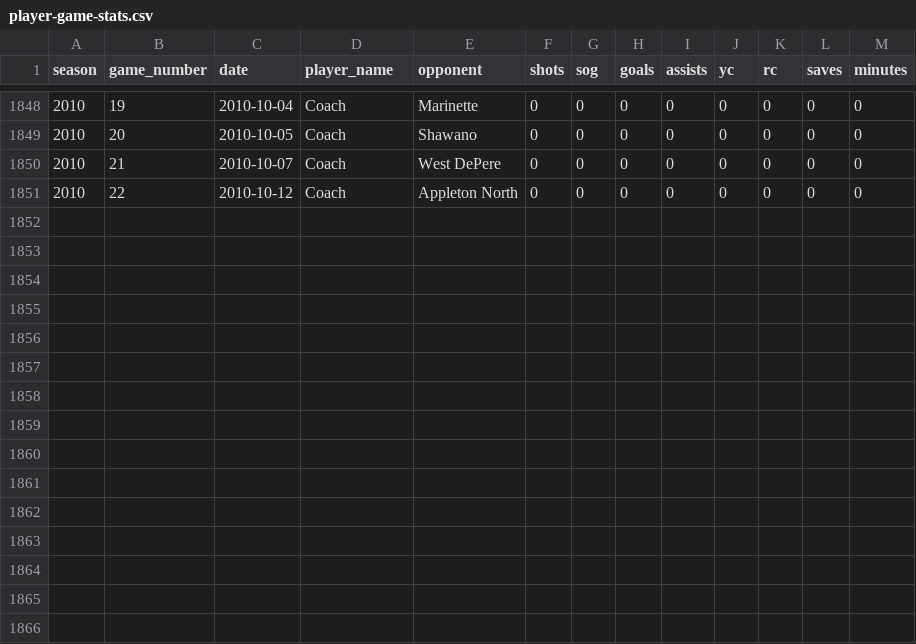
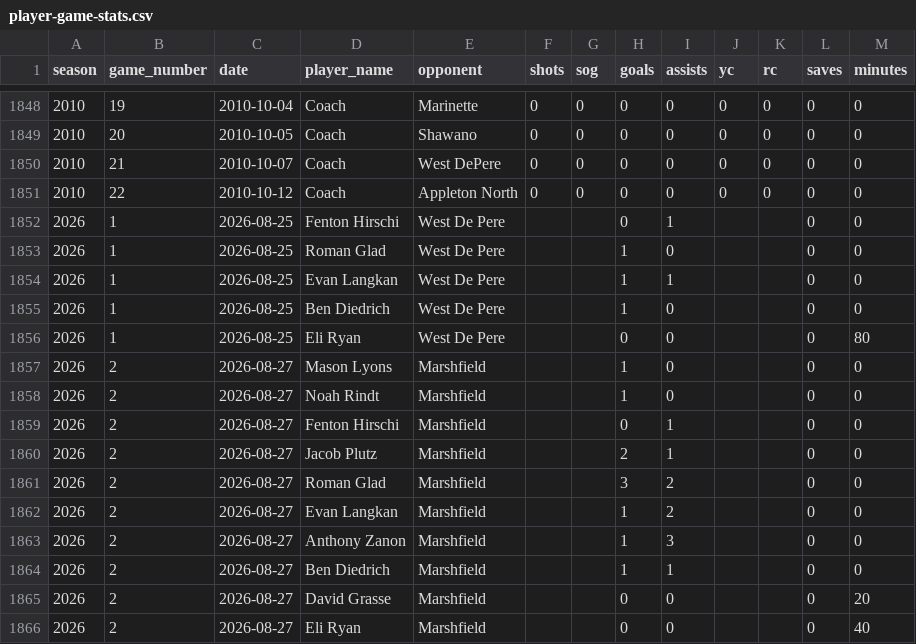
Before and after one commit to pithed2/hortonvilleSoccerHistory, a CSV file: public/data/player-game-stats.csv, drawn as a sheet; only a part is shown, gaps mark what is left out.

```diff
--- a/public/data/player-game-stats.csv
+++ b/public/data/player-game-stats.csv
@@ -1851 +1851,16 @@ season,game_number,date,player_name,opponent,shots,sog,goals,assists,yc,rc,saves
 2010,22,2010-10-12,Coach,Appleton North,0,0,0,0,0,0,0,0
+2026,1,2026-08-25,Fenton Hirschi,West De Pere,,,0,1,,,0,0
+2026,1,2026-08-25,Roman Glad,West De Pere,,,1,0,,,0,0
+2026,1,2026-08-25,Evan Langkan,West De Pere,,,1,1,,,0,0
+2026,1,2026-08-25,Ben Diedrich,West De Pere,,,1,0,,,0,0
+2026,1,2026-08-25,Eli Ryan,West De Pere,,,0,0,,,0,80
+2026,2,2026-08-27,Mason Lyons,Marshfield,,,1,0,,,0,0
+2026,2,2026-08-27,Noah Rindt,Marshfield,,,1,0,,,0,0
+2026,2,2026-08-27,Fenton Hirschi,Marshfield,,,0,1,,,0,0
+2026,2,2026-08-27,Jacob Plutz,Marshfield,,,2,1,,,0,0
+2026,2,2026-08-27,Roman Glad,Marshfield,,,3,2,,,0,0
+2026,2,2026-08-27,Evan Langkan,Marshfield,,,1,2,,,0,0
+2026,2,2026-08-27,Anthony Zanon,Marshfield,,,1,3,,,0,0
+2026,2,2026-08-27,Ben Diedrich,Marshfield,,,1,1,,,0,0
+2026,2,2026-08-27,David Grasse,Marshfield,,,0,0,,,0,20
+2026,2,2026-08-27,Eli Ryan,Marshfield,,,0,0,,,0,40
```
Also changed, not shown: public/data/boxscore-player-stats.csv, public/data/games.csv, 5 other files.
